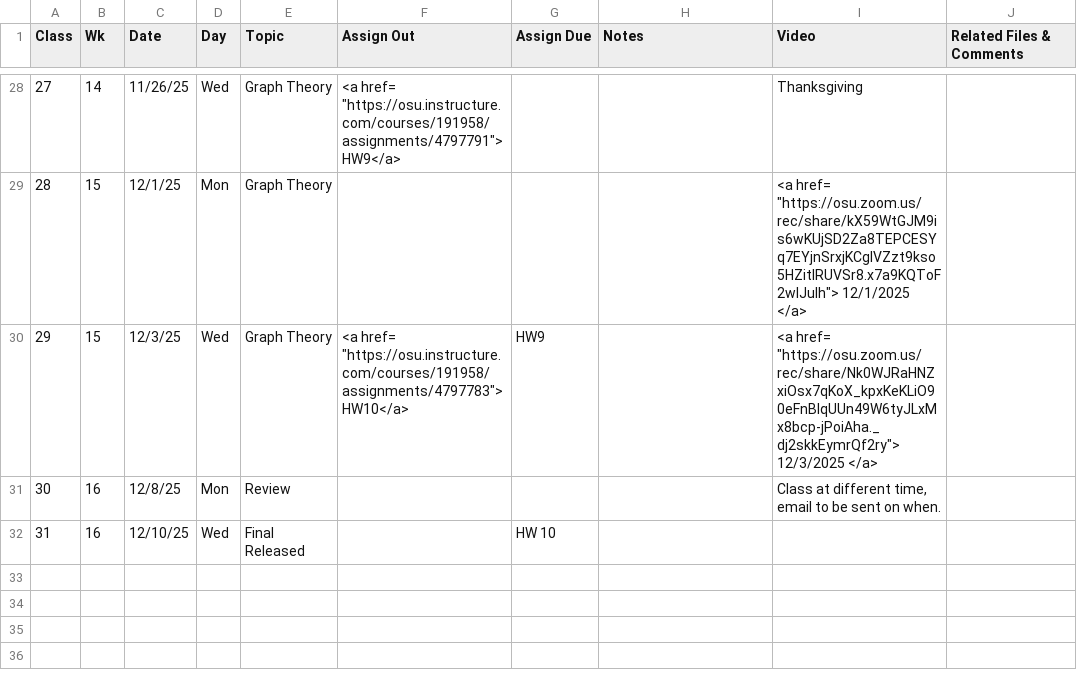
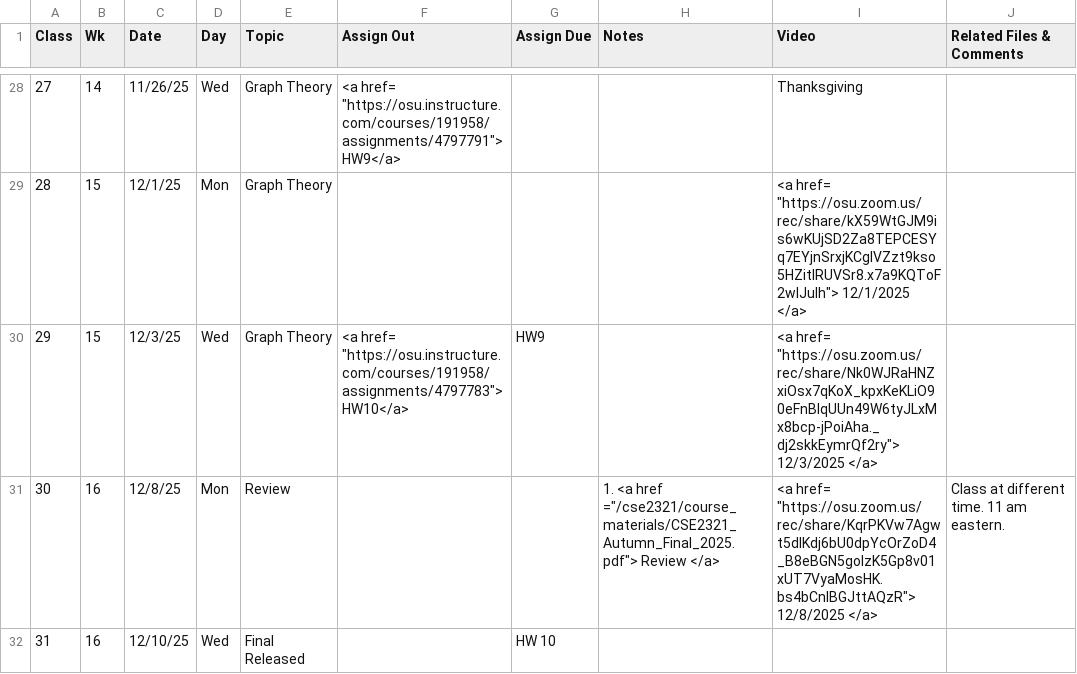
Before and after one commit to gryslik/cse2321, a CSV file: _data/Syllabus.csv, drawn as a sheet; only a part is shown, gaps mark what is left out.

Commit message:
final review.

```diff
--- a/_data/Syllabus.csv
+++ b/_data/Syllabus.csv
@@ -35,3 +35,3 @@
 29,15,12/3/25,Wed,Graph Theory,"<a href= ""https://osu.instructure.com/courses/191958/assignments/4797783""> HW10</a>",HW9,,"<a href= ""https://osu.zoom.us/rec/share/Nk0WJRaHNZxiOsx7qKoX_kpxKeKLiO90eFnBIqUUn49W6tyJLxMx8bcp-jPoiAha._dj2skkEymrQf2ry""> 12/3/2025 </a>",
-30,16,12/8/25,Mon,Review,,,,"Class at different time, email to be sent on when.",
+30,16,12/8/25,Mon,Review,,,"1. <a href =""/cse2321/course_materials/CSE2321_Autumn_Final_2025.pdf""> Review  </a>","<a href= ""https://osu.zoom.us/rec/share/KqrPKVw7Agwt5dlKdj6bU0dpYcOrZoD4_B8eBGN5golzK5Gp8v01xUT7VyaMosHK.bs4bCnlBGJttAQzR""> 12/8/2025 </a>",Class at different time. 11 am eastern.
 31,16,12/10/25,Wed,Final Released,,HW 10,,,
```
Also changed, not shown: 1 other file.
